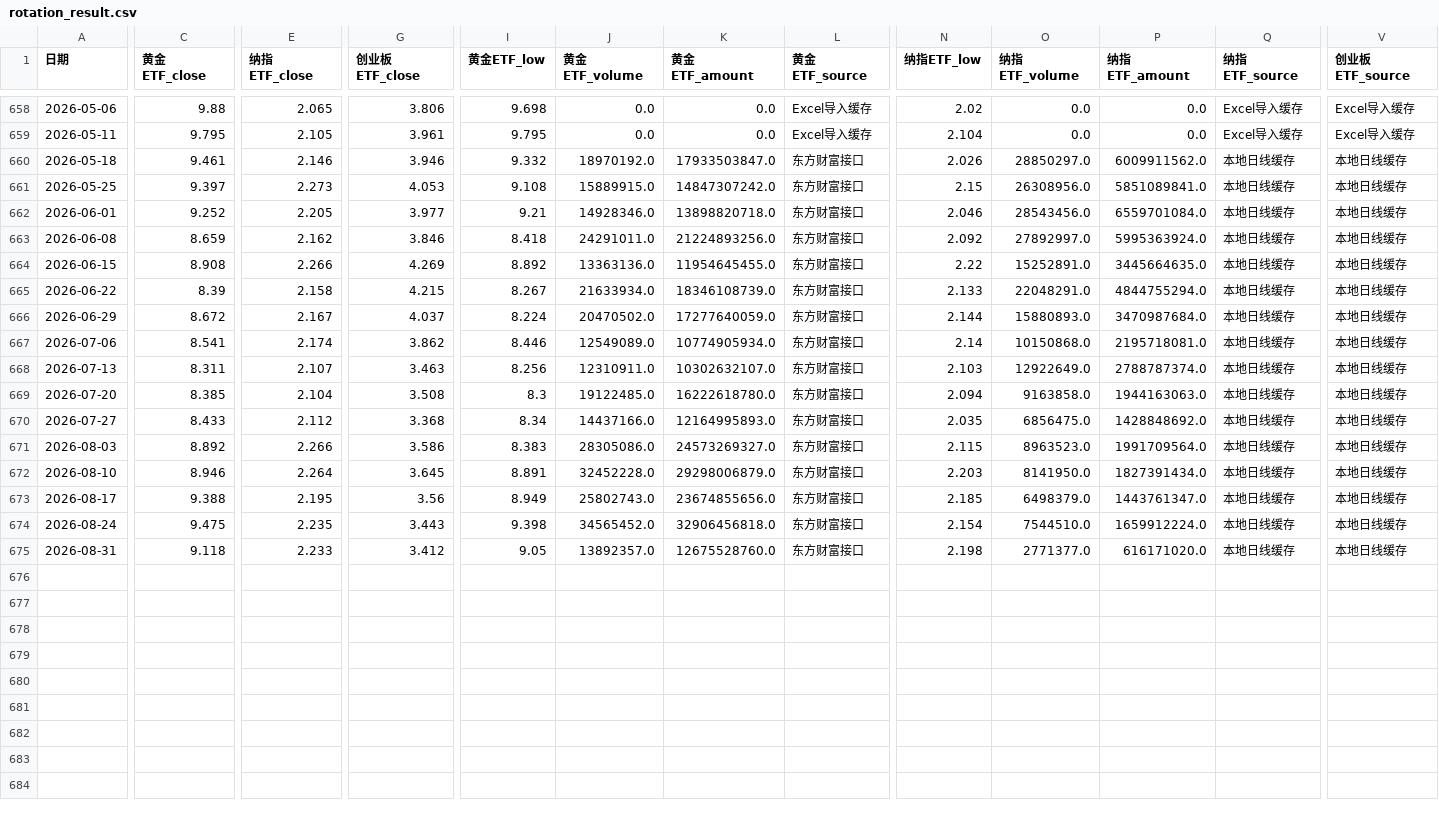
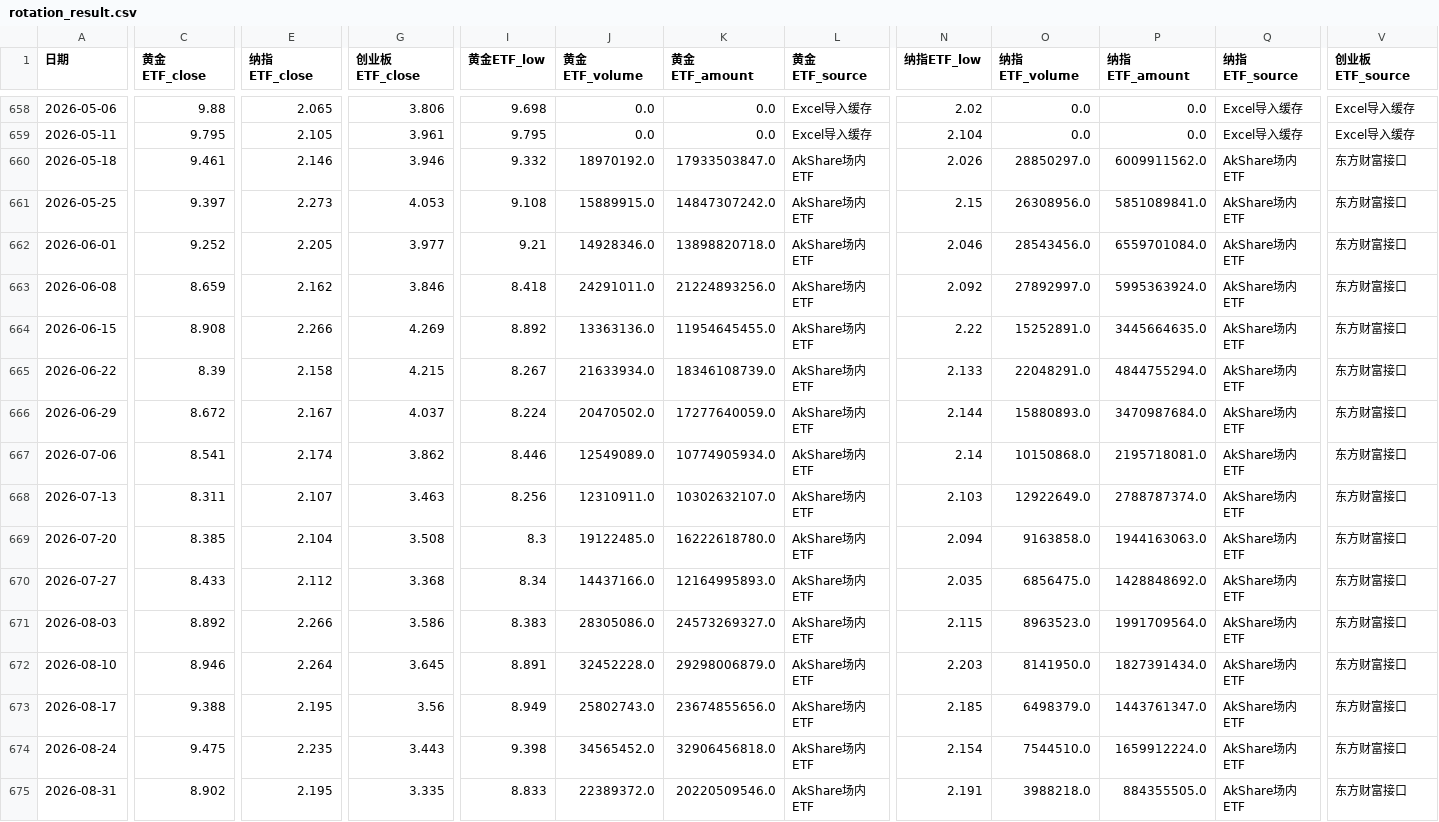
Before and after one commit to djinnwong/etf_rotation_web, a CSV file: data/rotation_result.csv, drawn as a sheet; only a part is shown, gaps mark what is left out; the diff covers the shown part only; the diff names each change by its address in the sheet, - before the commit and + after, or states it on an @@ line.

```diff
--- a/data/rotation_result.csv
+++ b/data/rotation_result.csv
-L660:L675 (黄金ETF_source): 东方财富接口
+L660:L675 (黄金ETF_source): AkShare场内ETF
-Q660:Q675 (纳指ETF_source): 本地日线缓存
+Q660:Q675 (纳指ETF_source): AkShare场内ETF
-V660:V675 (创业板ETF_source): 本地日线缓存
+V660:V675 (创业板ETF_source): 东方财富接口
-C675 (黄金ETF_close): 9.118
+C675 (黄金ETF_close): 8.902
-E675 (纳指ETF_close): 2.233
+E675 (纳指ETF_close): 2.195
-G675 (创业板ETF_close): 3.412
+G675 (创业板ETF_close): 3.335
-I675 (黄金ETF_low): 9.05
+I675 (黄金ETF_low): 8.833
-J675 (黄金ETF_volume): 13892357.0
+J675 (黄金ETF_volume): 22389372.0
-K675 (黄金ETF_amount): 12675528760.0
+K675 (黄金ETF_amount): 20220509546.0
-N675 (纳指ETF_low): 2.198
+N675 (纳指ETF_low): 2.191
-O675 (纳指ETF_volume): 2771377.0
+O675 (纳指ETF_volume): 3988218.0
-P675 (纳指ETF_amount): 616171020.0
+P675 (纳指ETF_amount): 884355505.0
```
Also changed, not shown: 12 edited cells elsewhere in this file, data/513100_daily.csv, data/data_source_status.csv, 4 other files.
